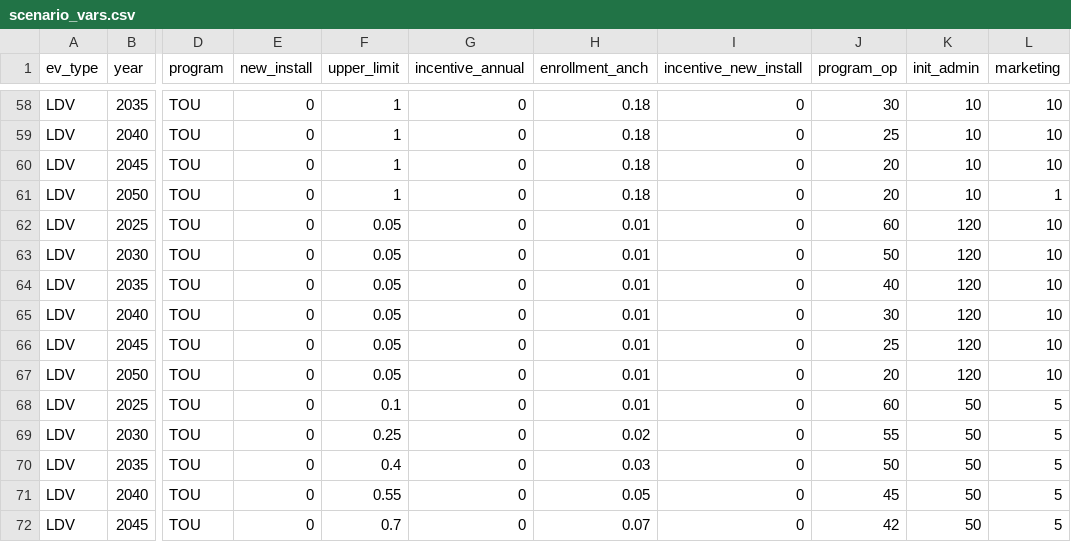
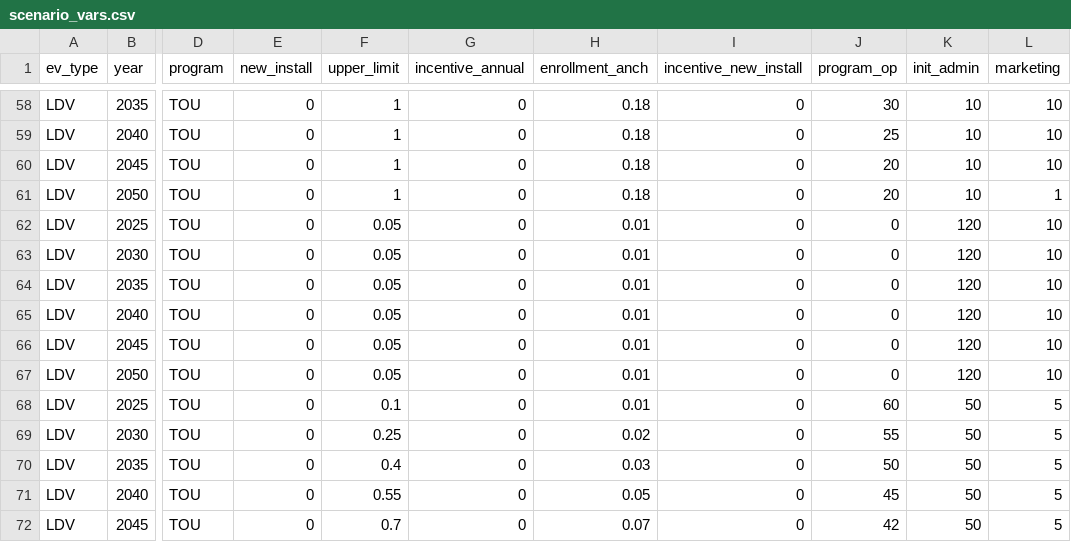
Before and after one commit to dsgrid/evmc-supply-curves, a CSV file: cost_inputs/scenario_vars.csv, drawn as a sheet; only a part is shown, gaps mark what is left out; the diff names each change by its address in the sheet, - before the commit and + after, or states it on an @@ line.

Commit message:
Zeroing out program operating costs for LDV, TOU, Low-Flex.

```diff
--- a/cost_inputs/scenario_vars.csv
+++ b/cost_inputs/scenario_vars.csv
-J62 (program_op): 60
+J62 (program_op): 0
-J63 (program_op): 50
+J63 (program_op): 0
-J64 (program_op): 40
+J64 (program_op): 0
-J65 (program_op): 30
+J65 (program_op): 0
-J66 (program_op): 25
+J66 (program_op): 0
-J67 (program_op): 20
+J67 (program_op): 0
```
